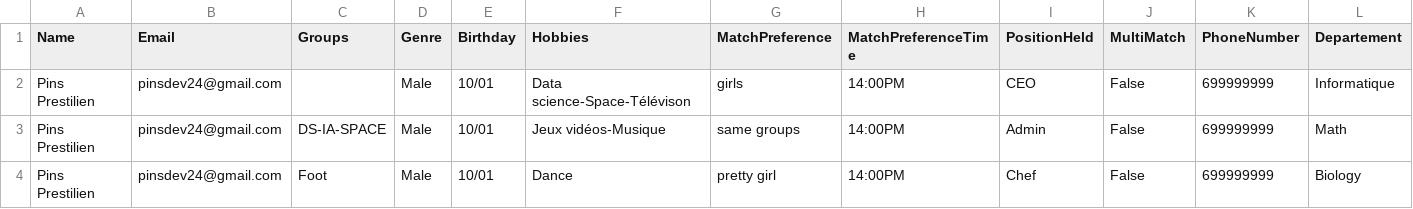
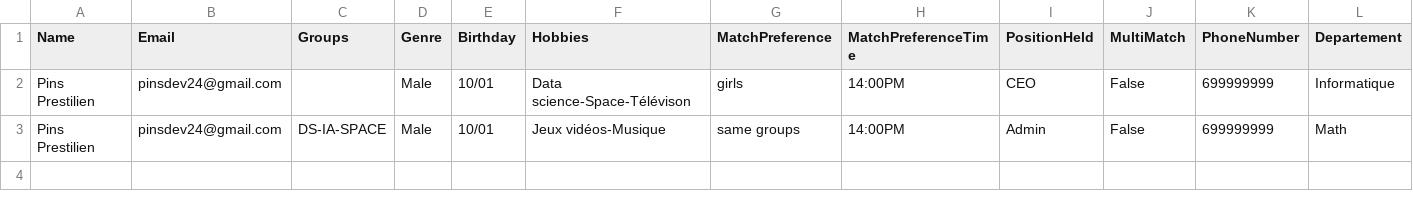
Before and after one commit to koki-get2know/randommatch, a CSV file: application/core/convert/data.csv, drawn as a sheet; only a part is shown; rows hold the shown columns only; the diff names each change by its address in the sheet, - before the commit and + after, or states it on an @@ line.

Commit message:
[feature] Create unit test for convert rawdata to json

```diff
--- a/application/core/convert/data.csv
+++ b/application/core/convert/data.csv
-row 4: Pins Prestilien | pinsdev24@gmail.com | Foot | Male | 10/01 | Dance | pretty girl | 14:00PM | Chef | False | 699999999 | Biology
```
Also changed, not shown: 4 other files.
